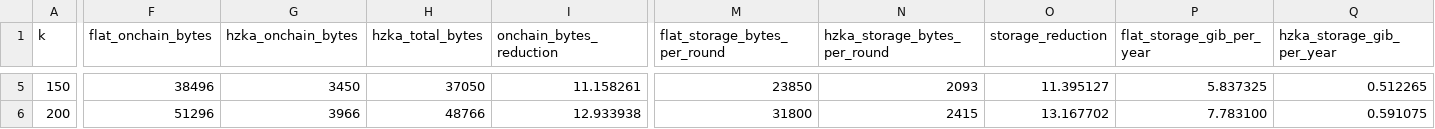
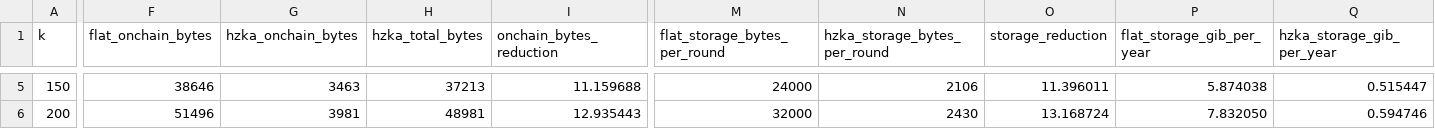
Before and after one commit to mihwuan/H-ZKA, a CSV file: HZKA/result/revision2/e6_overhead.csv, drawn as a sheet; only a part is shown, gaps mark what is left out; the diff covers the shown part only; the diff names each change by its address in the sheet, - before the commit and + after, or states it on an @@ line.

Commit message:
chore: synchronize artifact repo for JSA round 3 revision
- docs: Update README metrics (122.54s measured time, 58/11 nodes, leakage boundaries)
- fix: Update PROOF_B to 128 and mark peak RAM as predicted in overhead model
- feat: Export per-round reputation trace CSVs in adaptive adversary script
- chore: Add artifact-manifest.csv, SHA256SUMS, and document empty agg.r1cs

```diff
--- a/HZKA/result/revision2/e6_overhead.csv
+++ b/HZKA/result/revision2/e6_overhead.csv
-F5 (flat_onchain_bytes): 38496
+F5 (flat_onchain_bytes): 38646
-G5 (hzka_onchain_bytes): 3450
+G5 (hzka_onchain_bytes): 3463
-H5 (hzka_total_bytes): 37050
+H5 (hzka_total_bytes): 37213
-I5 (onchain_bytes_reduction): 11.158261
+I5 (onchain_bytes_reduction): 11.159688
-M5 (flat_storage_bytes_per_round): 23850
+M5 (flat_storage_bytes_per_round): 24000
-N5 (hzka_storage_bytes_per_round): 2093
+N5 (hzka_storage_bytes_per_round): 2106
-O5 (storage_reduction): 11.395127
+O5 (storage_reduction): 11.396011
-P5 (flat_storage_gib_per_year): 5.837325
+P5 (flat_storage_gib_per_year): 5.874038
-Q5 (hzka_storage_gib_per_year): 0.512265
+Q5 (hzka_storage_gib_per_year): 0.515447
-F6 (flat_onchain_bytes): 51296
+F6 (flat_onchain_bytes): 51496
-G6 (hzka_onchain_bytes): 3966
+G6 (hzka_onchain_bytes): 3981
-H6 (hzka_total_bytes): 48766
+H6 (hzka_total_bytes): 48981
-I6 (onchain_bytes_reduction): 12.933938
+I6 (onchain_bytes_reduction): 12.935443
-M6 (flat_storage_bytes_per_round): 31800
+M6 (flat_storage_bytes_per_round): 32000
-N6 (hzka_storage_bytes_per_round): 2415
+N6 (hzka_storage_bytes_per_round): 2430
-O6 (storage_reduction): 13.167702
+O6 (storage_reduction): 13.168724
-P6 (flat_storage_gib_per_year): 7.783100
+P6 (flat_storage_gib_per_year): 7.832050
-Q6 (hzka_storage_gib_per_year): 0.591075
+Q6 (hzka_storage_gib_per_year): 0.594746
```
Also changed, not shown: 27 edited cells elsewhere in this file, 29 other files.
